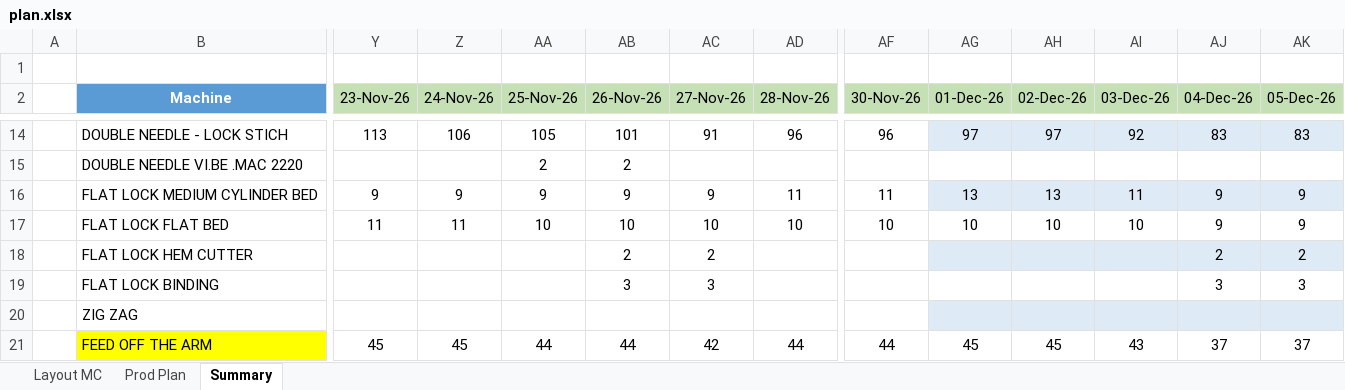
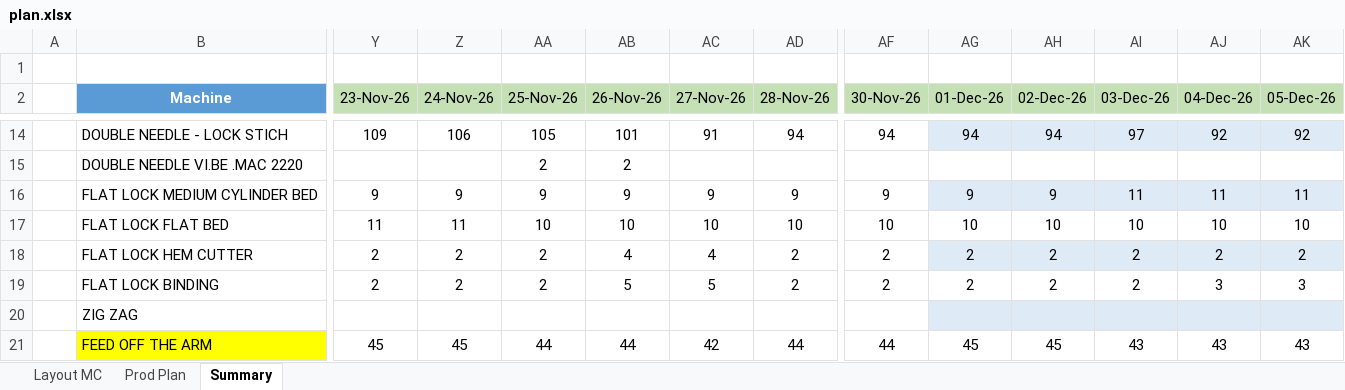
Before and after one commit to HirushaKulararhna/line-loading-board, an Excel workbook: public/data/plan.xlsx, sheet Summary, drawn as a sheet; only a part is shown, gaps mark what is left out; values as stored, in another font and other column widths than the file's, no borders; table styles not drawn; the diff covers the shown part only; the diff names each change by its address in the sheet, - before the commit and + after, or states it on an @@ line.

```diff
--- a/public/data/plan.xlsx (sheet Summary)
+++ b/public/data/plan.xlsx (sheet Summary)
-Y14 (23-Nov-26): 113
+Y14 (23-Nov-26): 109
-AD14 (28-Nov-26): 96
+AD14 (28-Nov-26): 94
-AF14 (30-Nov-26): 96
+AF14 (30-Nov-26): 94
-AG14 (01-Dec-26): 97
+AG14 (01-Dec-26): 94
-AH14 (02-Dec-26): 97
+AH14 (02-Dec-26): 94
-AI14 (03-Dec-26): 92
+AI14 (03-Dec-26): 97
-AJ14 (04-Dec-26): 83
+AJ14 (04-Dec-26): 92
-AK14 (05-Dec-26): 83
+AK14 (05-Dec-26): 92
-AD16 (28-Nov-26): 11
+AD16 (28-Nov-26): 9
-AF16 (30-Nov-26): 11
+AF16 (30-Nov-26): 9
-AG16 (01-Dec-26): 13
+AG16 (01-Dec-26): 9
-AH16 (02-Dec-26): 13
+AH16 (02-Dec-26): 9
-AJ16 (04-Dec-26): 9
+AJ16 (04-Dec-26): 11
-AK16 (05-Dec-26): 9
+AK16 (05-Dec-26): 11
-AJ17 (04-Dec-26): 9
+AJ17 (04-Dec-26): 10
-AK17 (05-Dec-26): 9
+AK17 (05-Dec-26): 10
-Y18:Y19 (23-Nov-26): (empty)
+Y18:Y19 (23-Nov-26): 2
-Z18:Z19 (24-Nov-26): (empty)
+Z18:Z19 (24-Nov-26): 2
-AA18:AA19 (25-Nov-26): (empty)
+AA18:AA19 (25-Nov-26): 2
-AB18 (26-Nov-26): 2
+AB18 (26-Nov-26): 4
-AC18 (27-Nov-26): 2
+AC18 (27-Nov-26): 4
-AD18:AD19 (28-Nov-26): (empty)
+AD18:AD19 (28-Nov-26): 2
-AF18:AF19 (30-Nov-26): (empty)
+AF18:AF19 (30-Nov-26): 2
-AG18:AG19 (01-Dec-26): (empty)
+AG18:AG19 (01-Dec-26): 2
-AH18:AH19 (02-Dec-26): (empty)
+AH18:AH19 (02-Dec-26): 2
-AI18:AI19 (03-Dec-26): (empty)
+AI18:AI19 (03-Dec-26): 2
-AB19 (26-Nov-26): 3
+AB19 (26-Nov-26): 5
-AC19 (27-Nov-26): 3
+AC19 (27-Nov-26): 5
-AJ21 (04-Dec-26): 37
+AJ21 (04-Dec-26): 43
-AK21 (05-Dec-26): 37
+AK21 (05-Dec-26): 43
```
Also changed, not shown: 202 edited cells elsewhere in this sheet, sheet Layout MC, sheet Prod Plan, formulas that keep their value, 27 other files.
